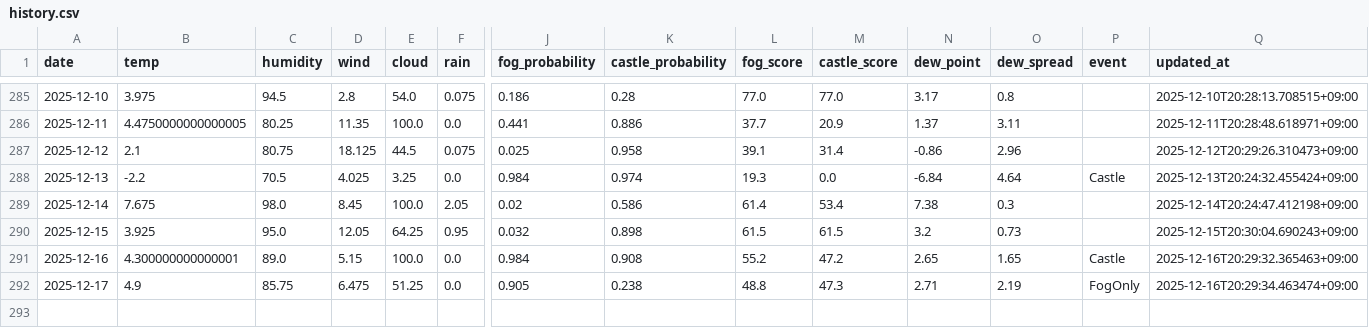
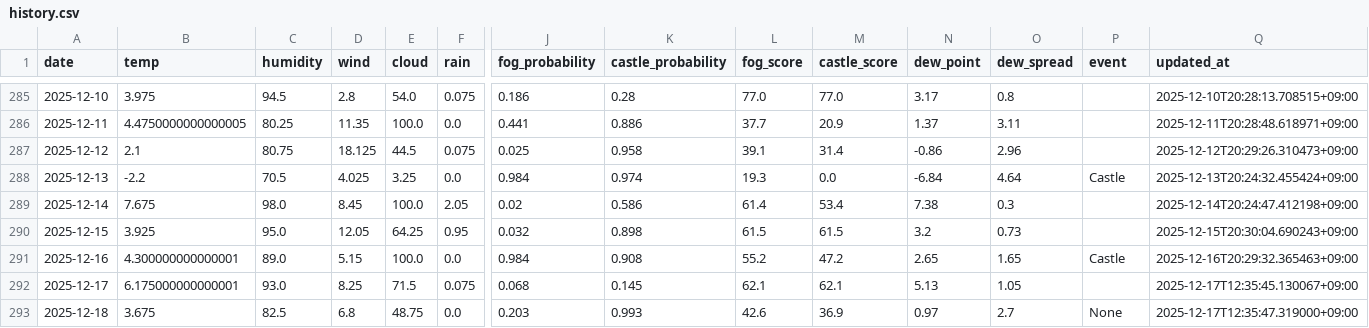
Before and after one commit to 2Gsasaki/skycastle-ai, a CSV file: data/history.csv, drawn as a sheet; only a part is shown, gaps mark what is left out; rows hold the shown columns only; the diff covers the shown part only; the diff names each change by its address in the sheet, - before the commit and + after, or states it on an @@ line.

```diff
--- a/data/history.csv
+++ b/data/history.csv
-B292 (temp): 4.9
+B292 (temp): 6.175000000000001
-C292 (humidity): 85.75
+C292 (humidity): 93.0
-D292 (wind): 6.475
+D292 (wind): 8.25
-E292 (cloud): 51.25
+E292 (cloud): 71.5
-F292 (rain): 0.0
+F292 (rain): 0.075
-J292 (fog_probability): 0.905
+J292 (fog_probability): 0.068
-K292 (castle_probability): 0.238
+K292 (castle_probability): 0.145
-L292 (fog_score): 48.8
+L292 (fog_score): 62.1
-M292 (castle_score): 47.3
+M292 (castle_score): 62.1
-N292 (dew_point): 2.71
+N292 (dew_point): 5.13
-O292 (dew_spread): 2.19
+O292 (dew_spread): 1.05
-P292 (event): FogOnly
+P292 (event): (empty)
-Q292 (updated_at): 2025-12-16T20:29:34.463474+09:00
+Q292 (updated_at): 2025-12-17T12:35:45.130067+09:00
+row 293: 2025-12-18 | 3.675 | 82.5 | 6.8 | 48.75 | 0.0 | 0.203 | 0.993 | 42.6 | 36.9 | 0.97 | 2.7 | None | 2025-12-17T12:35:47.319000+09:00
```
Also changed, not shown: 1 edited cell elsewhere in this file, 5 other files.
